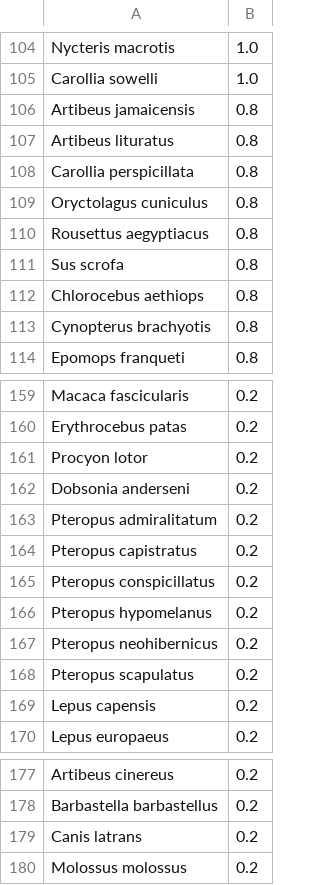
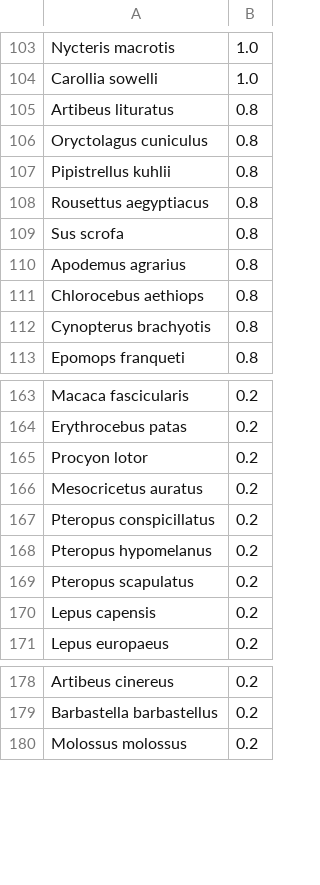
Before and after one commit to viralemergence/poisot-betacov, a CSV file: predictions/PoisotKnn1Mammal.csv, drawn as a sheet; only a part is shown, gaps mark what is left out; the diff covers the shown part only.

```diff
--- a/predictions/PoisotKnn1Mammal.csv
+++ b/predictions/PoisotKnn1Mammal.csv
@@ -105,8 +104,8 @@ Nycteris macrotis,1.0
 Carollia sowelli,1.0
-Artibeus jamaicensis,0.8
 Artibeus lituratus,0.8
-Carollia perspicillata,0.8
 Oryctolagus cuniculus,0.8
+Pipistrellus kuhlii,0.8
 Rousettus aegyptiacus,0.8
 Sus scrofa,0.8
+Apodemus agrarius,0.8
 Chlorocebus aethiops,0.8
@@ -161,8 +165,5 @@ Erythrocebus patas,0.2
 Procyon lotor,0.2
-Dobsonia anderseni,0.2
-Pteropus admiralitatum,0.2
-Pteropus capistratus,0.2
+Mesocricetus auratus,0.2
 Pteropus conspicillatus,0.2
 Pteropus hypomelanus,0.2
-Pteropus neohibernicus,0.2
 Pteropus scapulatus,0.2
@@ -178,3 +179,2 @@ Artibeus cinereus,0.2
 Barbastella barbastellus,0.2
-Canis latrans,0.2
 Molossus molossus,0.2
```
Also changed, not shown: 9 added rows and 5 removed rows elsewhere in this file, predictions/PoisotLfBat.csv, predictions/PoisotLfMammal.csv, 11 other files.
